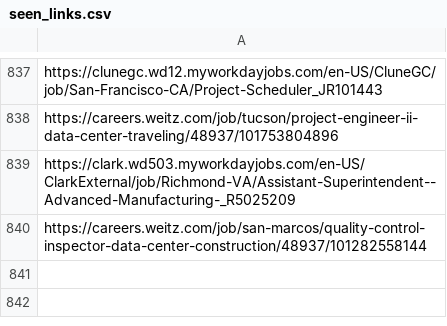
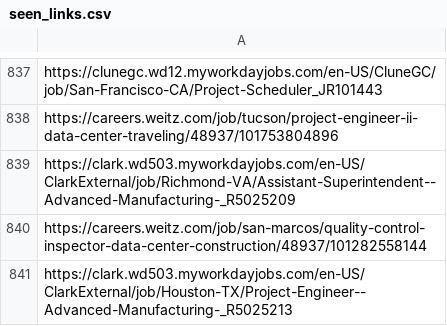
Before and after one commit to sandeepreddy46-max/Jobscrapper, a CSV file: seen_links.csv, drawn as a sheet; only a part is shown, gaps mark what is left out.

```diff
--- a/seen_links.csv
+++ b/seen_links.csv
@@ -840 +840,2 @@ https://clark.wd503.myworkdayjobs.com/en-US/ClarkExternal/job/Richmond-VA/Assist
 https://careers.weitz.com/job/san-marcos/quality-control-inspector-data-center-construction/48937/101282558144
+https://clark.wd503.myworkdayjobs.com/en-US/ClarkExternal/job/Houston-TX/Project-Engineer--Advanced-Manufacturing-_R5025213
```
Also changed, not shown: current_jobs.csv, new_jobs.csv, 3 other files.
